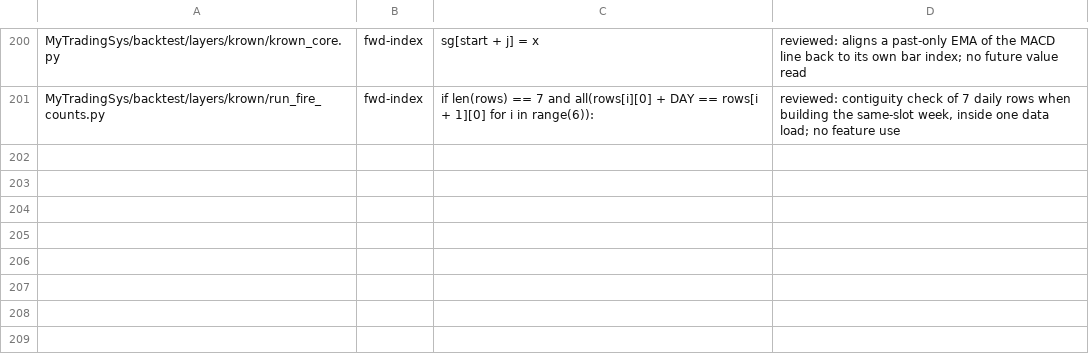
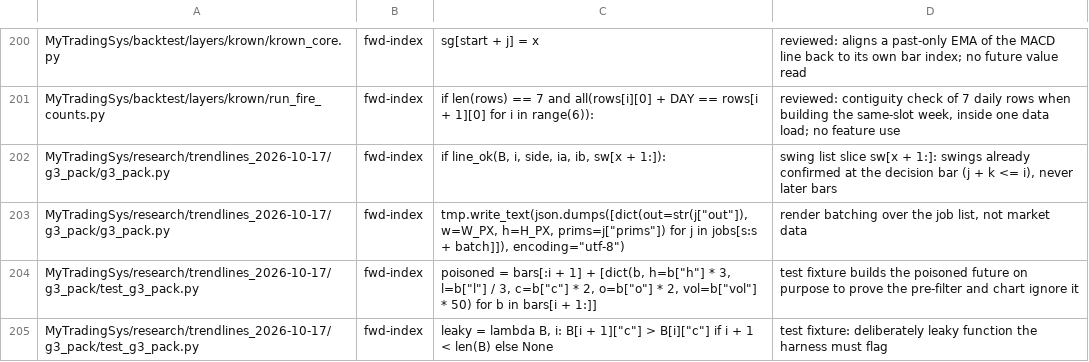
Before and after one commit to jishusharma/mts, a TSV file: scripts/dev/lookahead_allowlist.tsv, drawn as a sheet; only a part is shown, gaps mark what is left out; the diff names each change by its address in the sheet, - before the commit and + after, or states it on an @@ line.

```diff
--- a/scripts/dev/lookahead_allowlist.tsv
+++ b/scripts/dev/lookahead_allowlist.tsv
+row 202: MyTradingSys/research/trendlines_2026-10-17/g3_pack/g3_pack.py | fwd-index | if line_ok(B, i, side, ia, ib, sw[x + 1:]): | swing list slice sw[x + 1:]: swings already confirmed at the decision bar (j + k <= i), never later bars
+row 203: MyTradingSys/research/trendlines_2026-10-17/g3_pack/g3_pack.py | fwd-index | tmp.write_text(json.dumps([dict(out=str(j["out"]), w=W_PX, h=H_PX, prims=j["prims"]) for j in jobs[s:s + batch]]), encoding="utf-8") | render batching over the job list, not market data
+row 204: MyTradingSys/research/trendlines_2026-10-17/g3_pack/test_g3_pack.py | fwd-index | poisoned = bars[:i + 1] + [dict(b, h=b["h"] * 3, l=b["l"] / 3, c=b["c"] * 2, o=b["o"] * 2, vol=b["vol"] * 50) for b in bars[i + 1:]] | test fixture builds the poisoned future on purpose to prove the pre-filter and chart ignore it
+row 205: MyTradingSys/research/trendlines_2026-10-17/g3_pack/test_g3_pack.py | fwd-index | leaky = lambda B, i: B[i + 1]["c"] > B[i]["c"] if i + 1 < len(B) else None | test fixture: deliberately leaky function the harness must flag
```
